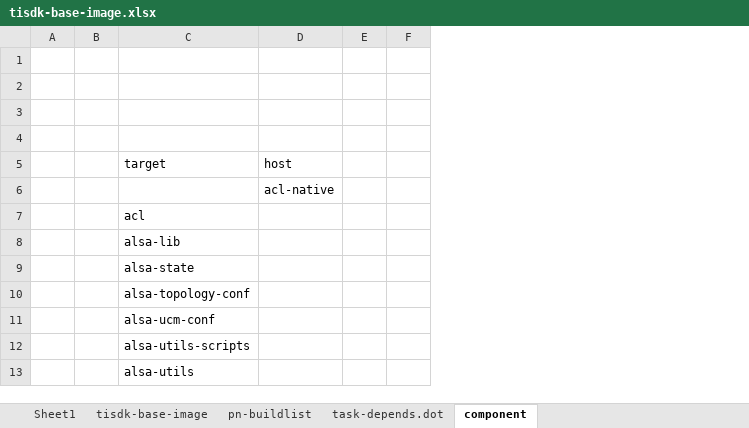
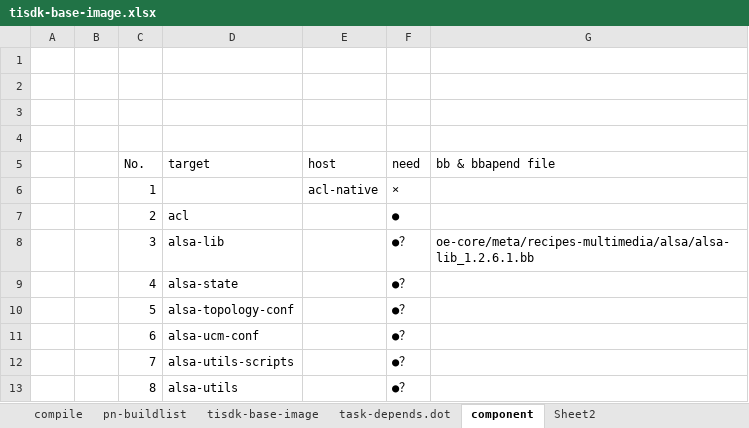
Before and after one commit to rootkitpan/ti_yocto, an Excel workbook: tisdk-base-image.xlsx, sheet component, drawn as a sheet; only a part is shown; values as stored, in another font and other column widths than the file's, no cell formats; removed rows and columns are numbered as before the commit, all else as after; the diff names each change by its address in the sheet, - before the commit and + after, or states it on an @@ line.

```diff
--- a/tisdk-base-image.xlsx (sheet component)
+++ b/tisdk-base-image.xlsx (sheet component)
-sheet tab: Sheet1
+sheet tab: compile
+sheet tab: Sheet2
@@ sheet tab order changed: compile | pn-buildlist | tisdk-base-image | task-depends.dot | component | Sheet2 @@
+column C (No.), rows 6-13: 1 | 2 | 3 | 4 | 5 | 6 | 7 | 8
-column E, empty
-column F, empty
+column F (need), rows 6-13: × | ● | ●？ | ●？ | ●？ | ●？ | ●？ | ●？
+column G (bb & bbapend file), row 8: oe-core/meta/recipes-multimedia/alsa/alsa-lib_1.2.6.1.bb
```
Also changed, not shown: sheet task-depends.dot, sheet compile, sheet tisdk-base-image, sheet pn-buildlist, cell formats, charts or pictures.
